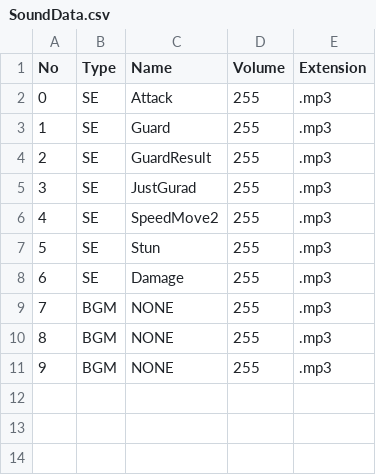
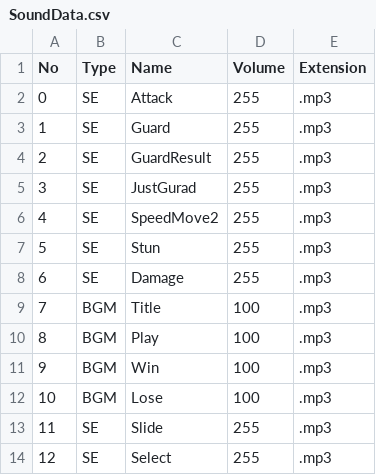
Before and after one commit to sayudesu/JustFight, a CSV file: Data/CSV/SoundData.csv, drawn as a sheet.

```diff
--- a/Data/CSV/SoundData.csv
+++ b/Data/CSV/SoundData.csv
@@ -8,4 +8,7 @@ No,Type,Name,Volume,Extension
 6,SE,Damage,255,.mp3
-7,BGM,NONE,255,.mp3
-8,BGM,NONE,255,.mp3
-9,BGM,NONE,255,.mp3
+7,BGM,Title,100,.mp3
+8,BGM,Play,100,.mp3
+9,BGM,Win,100,.mp3
+10,BGM,Lose,100,.mp3
+11,SE,Slide,255,.mp3
+12,SE,Select,255,.mp3
```
Also changed, not shown: 23 other files.
